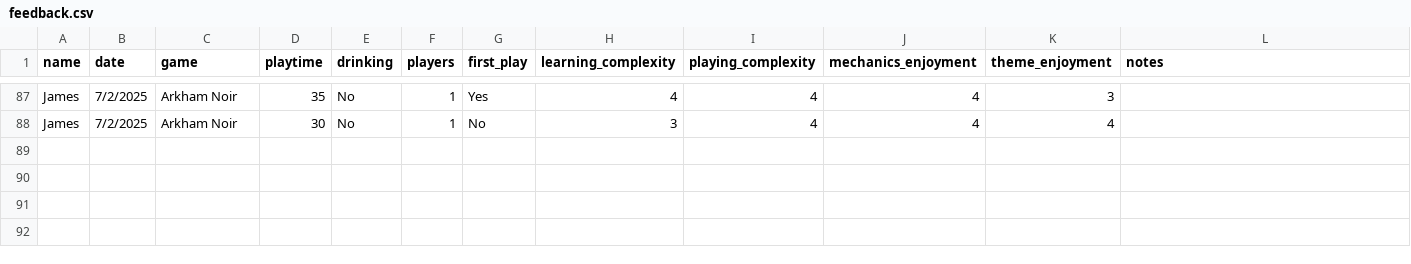
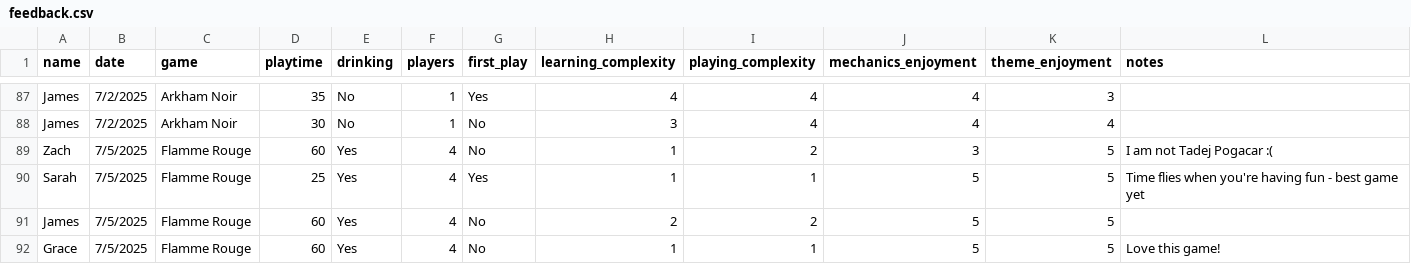
Before and after one commit to carey-james/Games-List, a CSV file: feedback.csv, drawn as a sheet; only a part is shown, gaps mark what is left out; the diff names each change by its address in the sheet, - before the commit and + after, or states it on an @@ line.

Commit message:
Update feedback.csv

```diff
--- a/feedback.csv
+++ b/feedback.csv
+row 89: Zach | 7/5/2025 | Flamme Rouge | 60 | Yes | 4 | No | 1 | 2 | 3 | 5 | I am not Tadej Pogacar :(
+row 90: Sarah | 7/5/2025 | Flamme Rouge | 25 | Yes | 4 | Yes | 1 | 1 | 5 | 5 | Time flies when you're having fun - best game yet
+row 91: James | 7/5/2025 | Flamme Rouge | 60 | Yes | 4 | No | 2 | 2 | 5 | 5
+row 92: Grace | 7/5/2025 | Flamme Rouge | 60 | Yes | 4 | No | 1 | 1 | 5 | 5 | Love this game!
```
